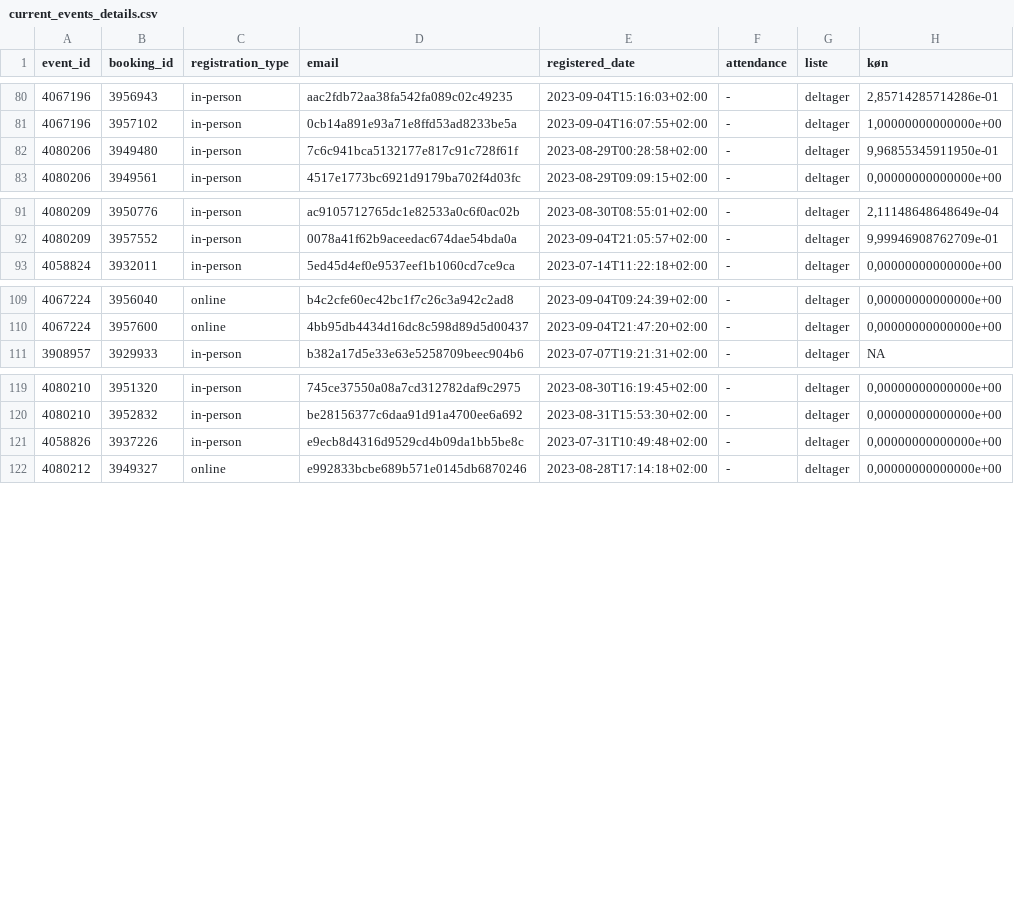
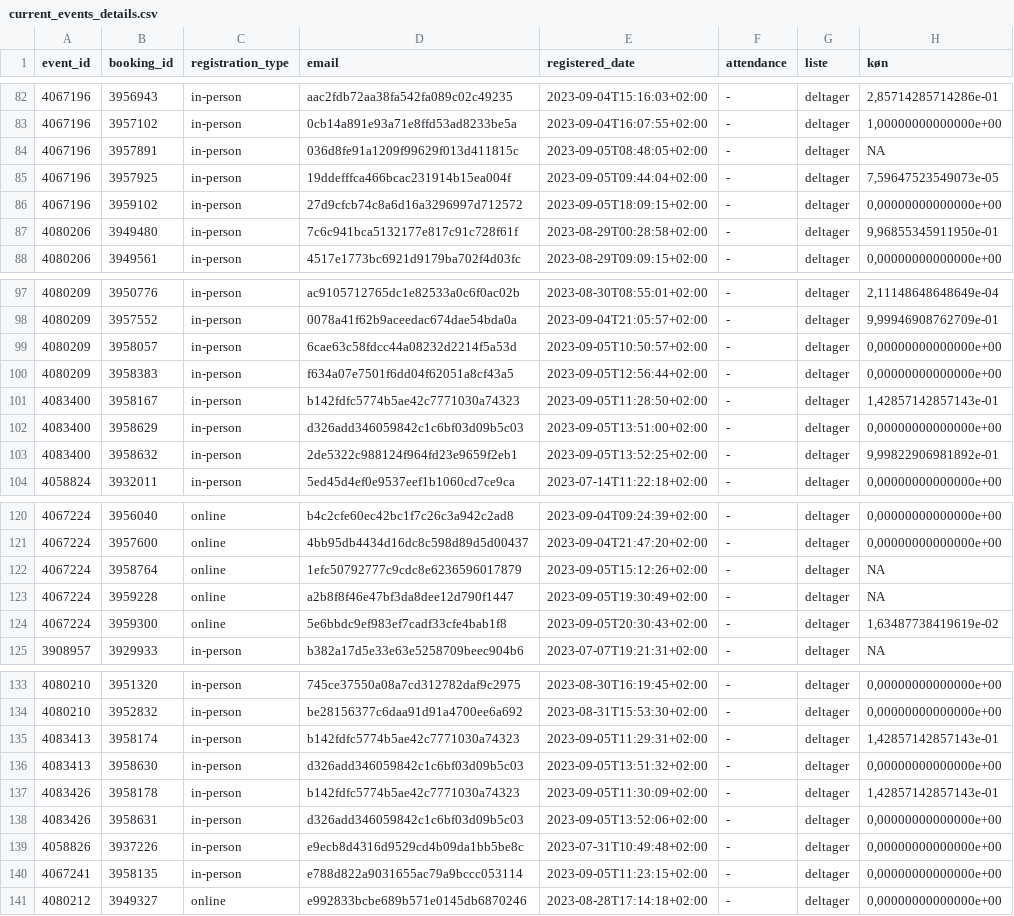
Before and after one commit to KUBDatalab/tal-og-data, a CSV file: data/event_data/current_events_details.csv, drawn as a sheet; only a part is shown, gaps mark what is left out; the diff covers the shown part only; the diff names each change by its address in the sheet, - before the commit and + after, or states it on an @@ line.

```diff
--- a/data/event_data/current_events_details.csv
+++ b/data/event_data/current_events_details.csv
+row 84: 4067196 | 3957891 | in-person | 036d8fe91a1209f99629f013d411815c | 2023-09-05T08:48:05+02:00 | - | deltager | NA
+row 85: 4067196 | 3957925 | in-person | 19ddefffca466bcac231914b15ea004f | 2023-09-05T09:44:04+02:00 | - | deltager | 7,59647523549073e-05
+row 86: 4067196 | 3959102 | in-person | 27d9cfcb74c8a6d16a3296997d712572 | 2023-09-05T18:09:15+02:00 | - | deltager | 0,00000000000000e+00
+row 99: 4080209 | 3958057 | in-person | 6cae63c58fdcc44a08232d2214f5a53d | 2023-09-05T10:50:57+02:00 | - | deltager | 0,00000000000000e+00
+row 100: 4080209 | 3958383 | in-person | f634a07e7501f6dd04f62051a8cf43a5 | 2023-09-05T12:56:44+02:00 | - | deltager | 0,00000000000000e+00
+row 101: 4083400 | 3958167 | in-person | b142fdfc5774b5ae42c7771030a74323 | 2023-09-05T11:28:50+02:00 | - | deltager | 1,42857142857143e-01
+row 102: 4083400 | 3958629 | in-person | d326add346059842c1c6bf03d09b5c03 | 2023-09-05T13:51:00+02:00 | - | deltager | 0,00000000000000e+00
+row 103: 4083400 | 3958632 | in-person | 2de5322c988124f964fd23e9659f2eb1 | 2023-09-05T13:52:25+02:00 | - | deltager | 9,99822906981892e-01
+row 122: 4067224 | 3958764 | online | 1efc50792777c9cdc8e6236596017879 | 2023-09-05T15:12:26+02:00 | - | deltager | NA
+row 123: 4067224 | 3959228 | online | a2b8f8f46e47bf3da8dee12d790f1447 | 2023-09-05T19:30:49+02:00 | - | deltager | NA
+row 124: 4067224 | 3959300 | online | 5e6bbdc9ef983ef7cadf33cfe4bab1f8 | 2023-09-05T20:30:43+02:00 | - | deltager | 1,63487738419619e-02
+row 135: 4083413 | 3958174 | in-person | b142fdfc5774b5ae42c7771030a74323 | 2023-09-05T11:29:31+02:00 | - | deltager | 1,42857142857143e-01
+row 136: 4083413 | 3958630 | in-person | d326add346059842c1c6bf03d09b5c03 | 2023-09-05T13:51:32+02:00 | - | deltager | 0,00000000000000e+00
+row 137: 4083426 | 3958178 | in-person | b142fdfc5774b5ae42c7771030a74323 | 2023-09-05T11:30:09+02:00 | - | deltager | 1,42857142857143e-01
+row 138: 4083426 | 3958631 | in-person | d326add346059842c1c6bf03d09b5c03 | 2023-09-05T13:52:06+02:00 | - | deltager | 0,00000000000000e+00
+row 140: 4067241 | 3958135 | in-person | e788d822a9031655ac79a9bccc053114 | 2023-09-05T11:23:15+02:00 | - | deltager | 0,00000000000000e+00
```
Also changed, not shown: 4 added rows and 1 removed row elsewhere in this file, data/event_data/aktuelt_events.csv, data/event_data/all_event_details.csv, 4 other files.
